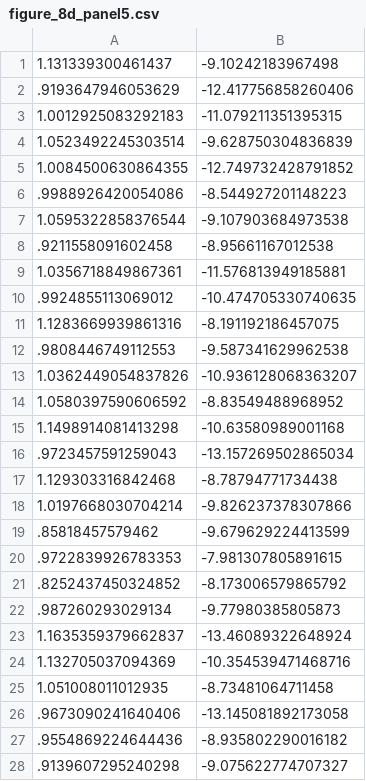
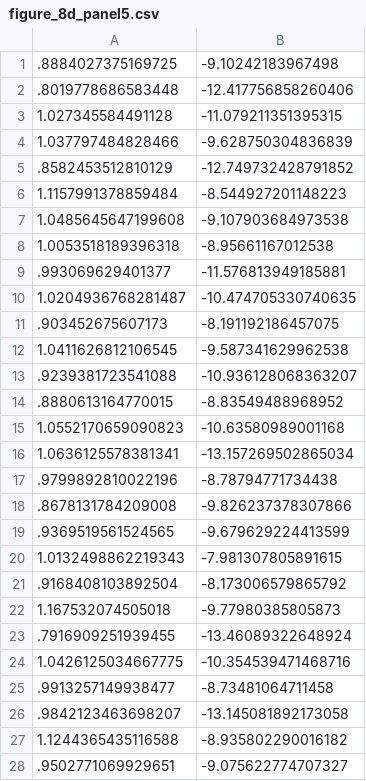
Before and after one commit to gbohner/MBAM, a CSV file: Figures/CSV/figure_8d_panel5.csv, drawn as a sheet; only a part is shown; the diff covers the shown part only.

```diff
--- a/Figures/CSV/figure_8d_panel5.csv
+++ b/Figures/CSV/figure_8d_panel5.csv
@@ -1,28 +1,28 @@
-1.131339300461437,-9.10242183967498
-.9193647946053629,-12.417756858260406
-1.0012925083292183,-11.079211351395315
-1.0523492245303514,-9.628750304836839
-1.0084500630864355,-12.749732428791852
-.9988926420054086,-8.544927201148223
-1.0595322858376544,-9.107903684973538
-.9211558091602458,-8.95661167012538
-1.0356718849867361,-11.576813949185881
-.9924855113069012,-10.474705330740635
-1.1283669939861316,-8.191192186457075
-.9808446749112553,-9.587341629962538
-1.0362449054837826,-10.936128068363207
-1.0580397590606592,-8.83549488968952
-1.1498914081413298,-10.63580989001168
-.9723457591259043,-13.157269502865034
-1.129303316842468,-8.78794771734438
-1.0197668030704214,-9.826237378307866
-.85818457579462,-9.679629224413599
-.9722839926783353,-7.981307805891615
-.8252437450324852,-8.173006579865792
-.987260293029134,-9.77980385805873
-1.1635359379662837,-13.46089322648924
-1.132705037094369,-10.354539471468716
-1.051008011012935,-8.73481064711458
-.9673090241640406,-13.145081892173058
-.9554869224644436,-8.935802290016182
-.9139607295240298,-9.075622774707327
+.8884027375169725,-9.10242183967498
+.8019778686583448,-12.417756858260406
+1.027345584491128,-11.079211351395315
+1.037797484828466,-9.628750304836839
+.8582453512810129,-12.749732428791852
+1.1157991378859484,-8.544927201148223
+1.0485645647199608,-9.107903684973538
+1.0053518189396318,-8.95661167012538
+.993069629401377,-11.576813949185881
+1.0204936768281487,-10.474705330740635
+.903452675607173,-8.191192186457075
+1.0411626812106545,-9.587341629962538
+.9239381723541088,-10.936128068363207
+.8880613164770015,-8.83549488968952
+1.0552170659090823,-10.63580989001168
+1.0636125578381341,-13.157269502865034
+.9799892810022196,-8.78794771734438
+.8678131784209008,-9.826237378307866
+.9369519561524565,-9.679629224413599
+1.0132498862219343,-7.981307805891615
+.9168408103892504,-8.173006579865792
+1.167532074505018,-9.77980385805873
+.7916909251939455,-13.46089322648924
+1.0426125034667775,-10.354539471468716
+.9913257149938477,-8.73481064711458
+.9842123463698207,-13.145081892173058
+1.1244365435116588,-8.935802290016182
+.9502771069929651,-9.075622774707327
```
Also changed, not shown: 25 edited cells elsewhere in this file, Figures/CSV/figure_8f_panel3.csv, Figures/CSV/figure_8f_panel4.csv, 28 other files.
